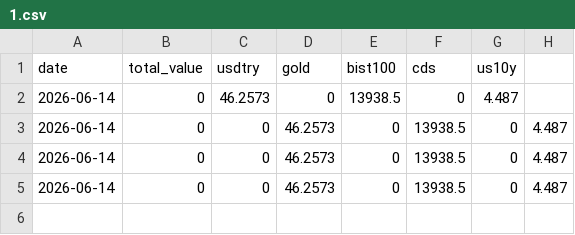
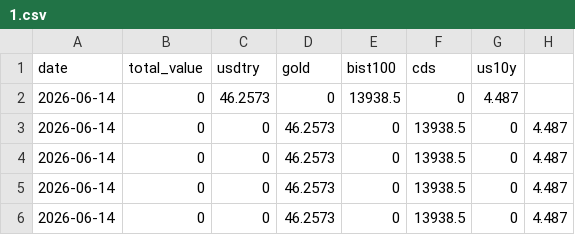
Before and after one commit to fevziyazgan/portfolio-tracker, a CSV file: history/1.csv, drawn as a sheet; the diff names each change by its address in the sheet, - before the commit and + after, or states it on an @@ line.

```diff
--- a/history/1.csv
+++ b/history/1.csv
+row 6: 2026-06-14 | 0 | 0 | 46.2573 | 0 | 13938.5 | 0 | 4.487
```
